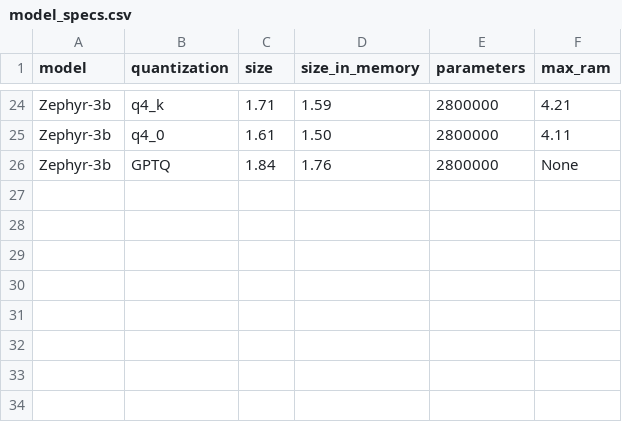
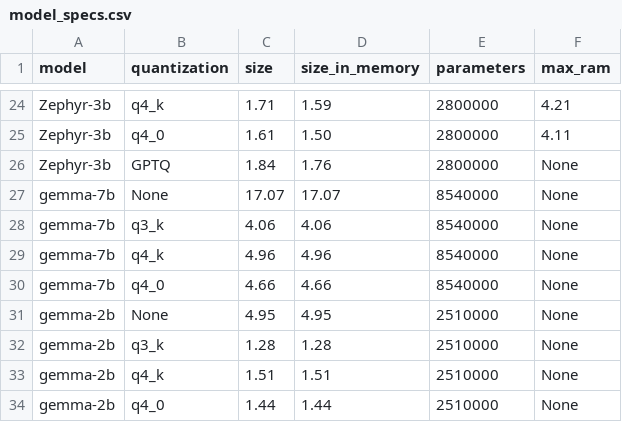
Before and after one commit to brave-experiments/MELT-public, a CSV file: src/model_evaluation/results/model_specs.csv, drawn as a sheet; only a part is shown, gaps mark what is left out; the diff names each change by its address in the sheet, - before the commit and + after, or states it on an @@ line.

```diff
--- a/src/model_evaluation/results/model_specs.csv
+++ b/src/model_evaluation/results/model_specs.csv
+row 27: gemma-7b | None | 17.07 | 17.07 | 8540000 | None
+row 28: gemma-7b | q3_k | 4.06 | 4.06 | 8540000 | None
+row 29: gemma-7b | q4_k | 4.96 | 4.96 | 8540000 | None
+row 30: gemma-7b | q4_0 | 4.66 | 4.66 | 8540000 | None
+row 31: gemma-2b | None | 4.95 | 4.95 | 2510000 | None
+row 32: gemma-2b | q3_k | 1.28 | 1.28 | 2510000 | None
+row 33: gemma-2b | q4_k | 1.51 | 1.51 | 2510000 | None
+row 34: gemma-2b | q4_0 | 1.44 | 1.44 | 2510000 | None
```
Also changed, not shown: src/model_evaluation/results/results.csv, 14 other files.
